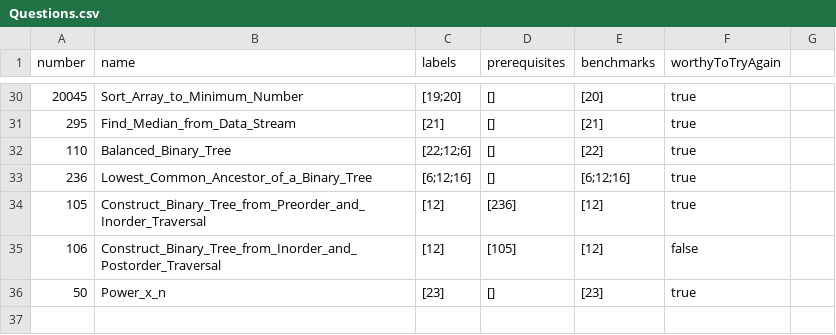
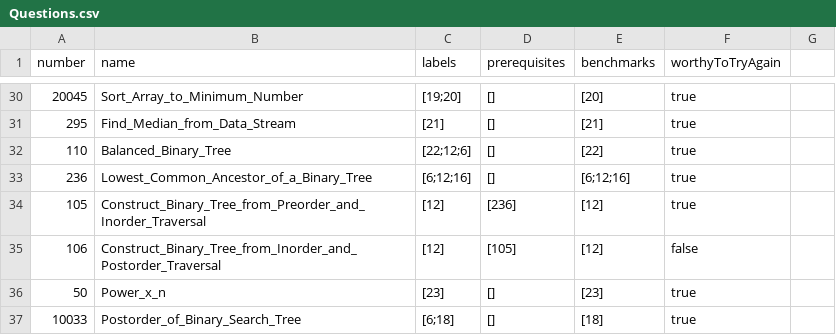
Before and after one commit to liushuyu6666/Algorithm_Leetcode_Java, a CSV file: src/_Summary_/Questions.csv, drawn as a sheet; only a part is shown, gaps mark what is left out; the diff names each change by its address in the sheet, - before the commit and + after, or states it on an @@ line.

```diff
--- a/src/_Summary_/Questions.csv
+++ b/src/_Summary_/Questions.csv
+row 37: 10033 | Postorder_of_Binary_Search_Tree | [6;18] | [] | [18] | true
```
Also changed, not shown: 2 other files.
